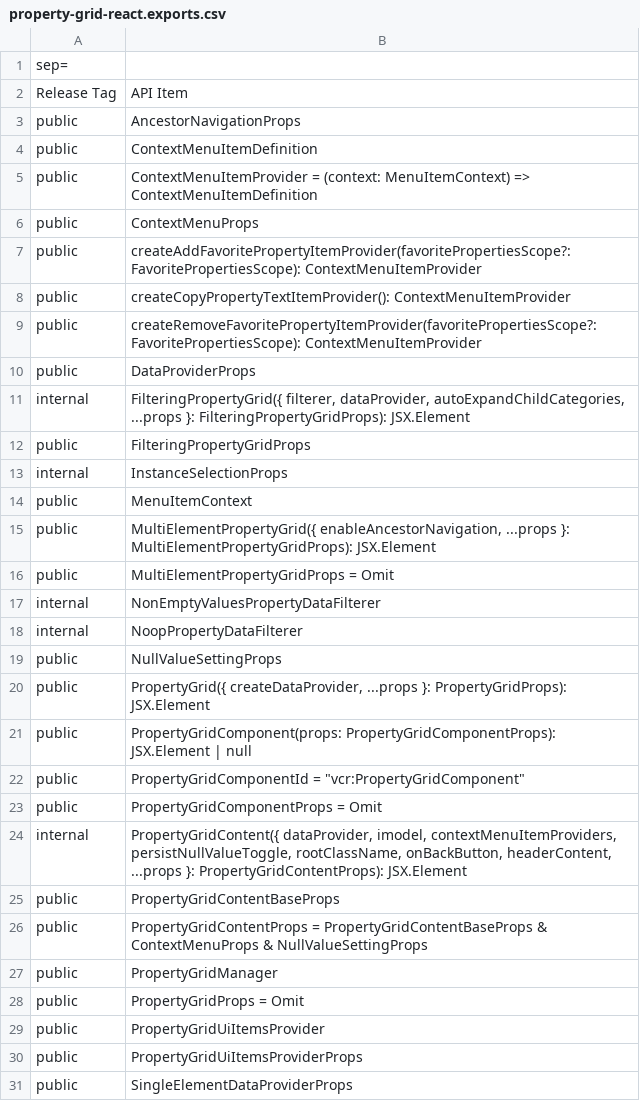
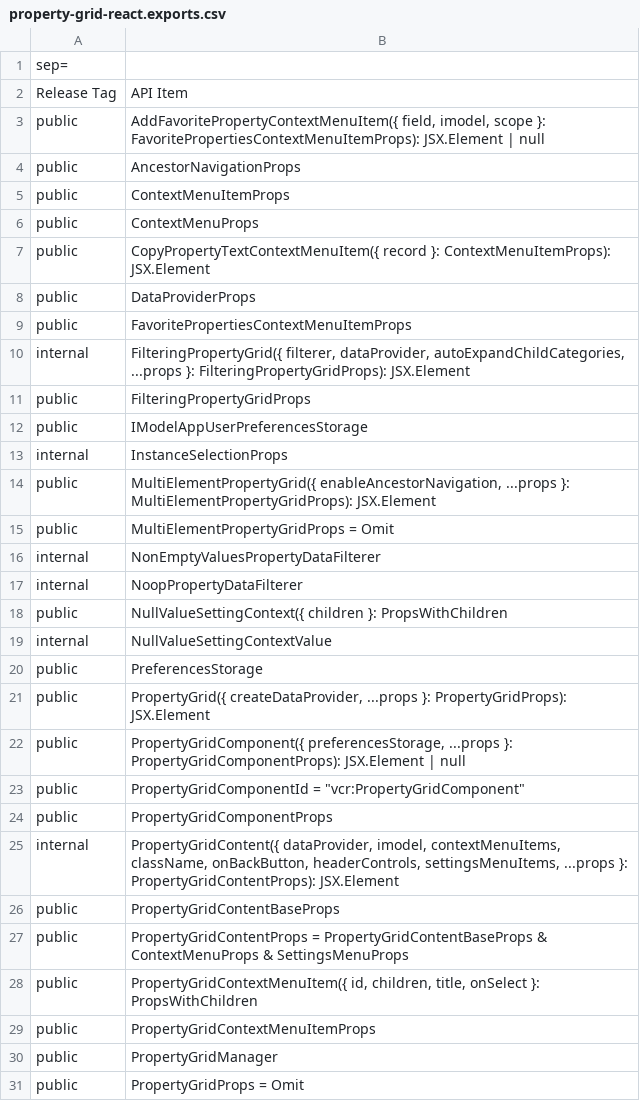
Before and after one commit to iTwin/viewer-components-react, a CSV file: common/api/summary/property-grid-react.exports.csv, drawn as a sheet; only a part is shown; the shorter side is filled out with more unchanged rows; the diff covers the shown part only.

```diff
--- a/common/api/summary/property-grid-react.exports.csv
+++ b/common/api/summary/property-grid-react.exports.csv
@@ -2,14 +2,13 @@ sep=;
 Release Tag;API Item
+public;AddFavoritePropertyContextMenuItem({ field, imodel, scope }: FavoritePropertiesContextMenuItemProps): JSX.Element | null
 public;AncestorNavigationProps
-public;ContextMenuItemDefinition
-public;ContextMenuItemProvider = (context: MenuItemContext) => ContextMenuItemDefinition
+public;ContextMenuItemProps
 public;ContextMenuProps
-public;createAddFavoritePropertyItemProvider(favoritePropertiesScope?: FavoritePropertiesScope): ContextMenuItemProvider
-public;createCopyPropertyTextItemProvider(): ContextMenuItemProvider
-public;createRemoveFavoritePropertyItemProvider(favoritePropertiesScope?: FavoritePropertiesScope): ContextMenuItemProvider
+public;CopyPropertyTextContextMenuItem({ record }: ContextMenuItemProps): JSX.Element
 public;DataProviderProps
+public;FavoritePropertiesContextMenuItemProps
 internal;FilteringPropertyGrid({ filterer, dataProvider, autoExpandChildCategories, ...props }: FilteringPropertyGridProps): JSX.Element
 public;FilteringPropertyGridProps
+public;IModelAppUserPreferencesStorage
 internal;InstanceSelectionProps
-public;MenuItemContext
 public;MultiElementPropertyGrid({ enableAncestorNavigation, ...props }: MultiElementPropertyGridProps): JSX.Element
@@ -18,10 +17,14 @@ internal;NonEmptyValuesPropertyDataFilterer
 internal;NoopPropertyDataFilterer
-public;NullValueSettingProps
+public;NullValueSettingContext({ children }: PropsWithChildren
+internal;NullValueSettingContextValue
+public;PreferencesStorage
 public;PropertyGrid({ createDataProvider, ...props }: PropertyGridProps): JSX.Element
-public;PropertyGridComponent(props: PropertyGridComponentProps): JSX.Element | null
+public;PropertyGridComponent({ preferencesStorage, ...props }: PropertyGridComponentProps): JSX.Element | null
 public;PropertyGridComponentId = "vcr:PropertyGridComponent"
-public;PropertyGridComponentProps = Omit
-internal;PropertyGridContent({ dataProvider, imodel, contextMenuItemProviders, persistNullValueToggle, rootClassName, onBackButton, headerContent, ...props }: PropertyGridContentProps): JSX.Element
+public;PropertyGridComponentProps
+internal;PropertyGridContent({ dataProvider, imodel, contextMenuItems, className, onBackButton, headerControls, settingsMenuItems, ...props }: PropertyGridContentProps): JSX.Element
 public;PropertyGridContentBaseProps
-public;PropertyGridContentProps = PropertyGridContentBaseProps & ContextMenuProps & NullValueSettingProps
+public;PropertyGridContentProps = PropertyGridContentBaseProps & ContextMenuProps & SettingsMenuProps
+public;PropertyGridContextMenuItem({ id, children, title, onSelect }: PropsWithChildren
+public;PropertyGridContextMenuItemProps
 public;PropertyGridManager
```
Also changed, not shown: 11 added rows and 2 edited cells elsewhere in this file, 4 other files.
